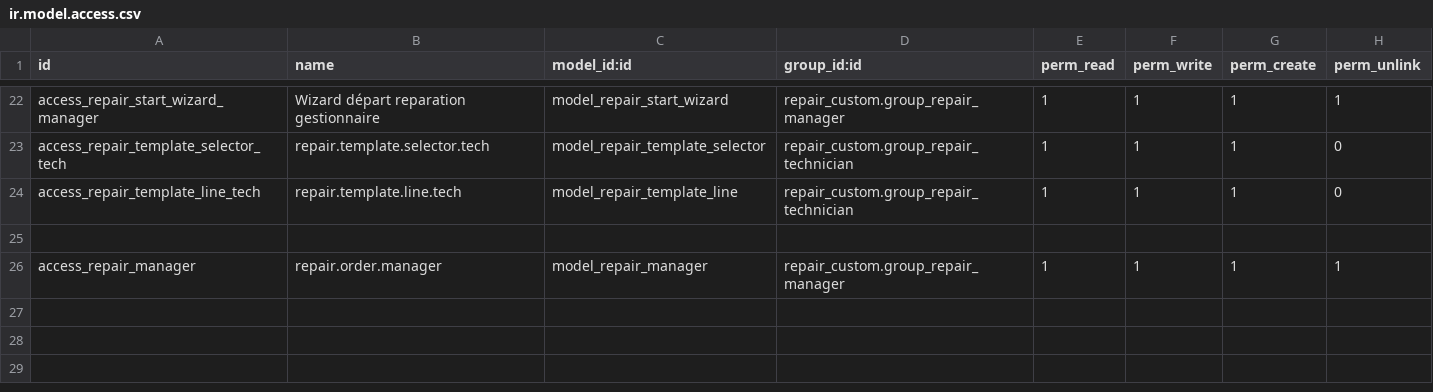
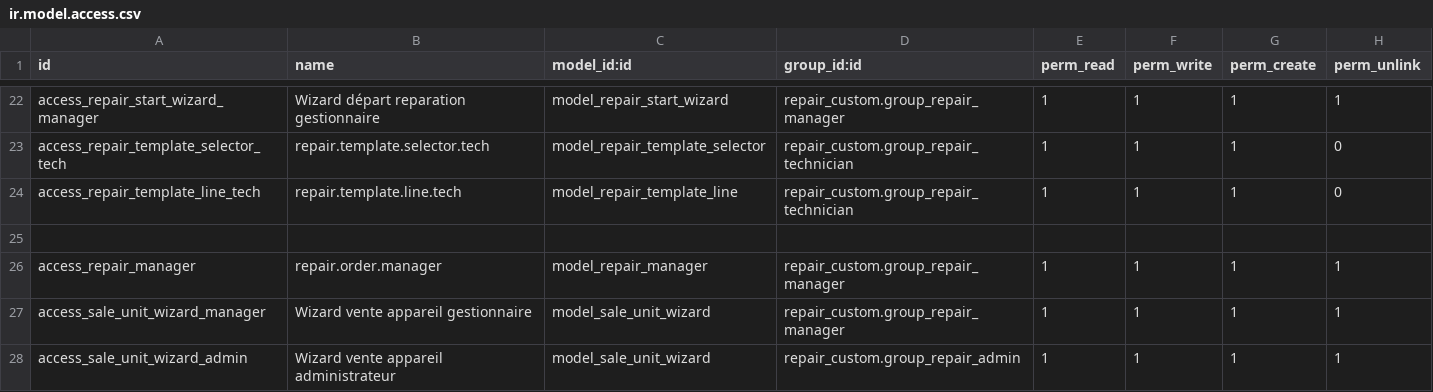
Before and after one commit to 1gosh/custom_addons, a CSV file: repair_custom/security/ir.model.access.csv, drawn as a sheet; only a part is shown, gaps mark what is left out; the diff names each change by its address in the sheet, - before the commit and + after, or states it on an @@ line.

Commit message:
Action pour synchroniser repair.device <-> product.template

```diff
--- a/repair_custom/security/ir.model.access.csv
+++ b/repair_custom/security/ir.model.access.csv
+row 27: access_sale_unit_wizard_manager | Wizard vente appareil gestionnaire | model_sale_unit_wizard | repair_custom.group_repair_manager | 1 | 1 | 1 | 1
+row 28: access_sale_unit_wizard_admin | Wizard vente appareil administrateur | model_sale_unit_wizard | repair_custom.group_repair_admin | 1 | 1 | 1 | 1
```
Also changed, not shown: 16 other files.
